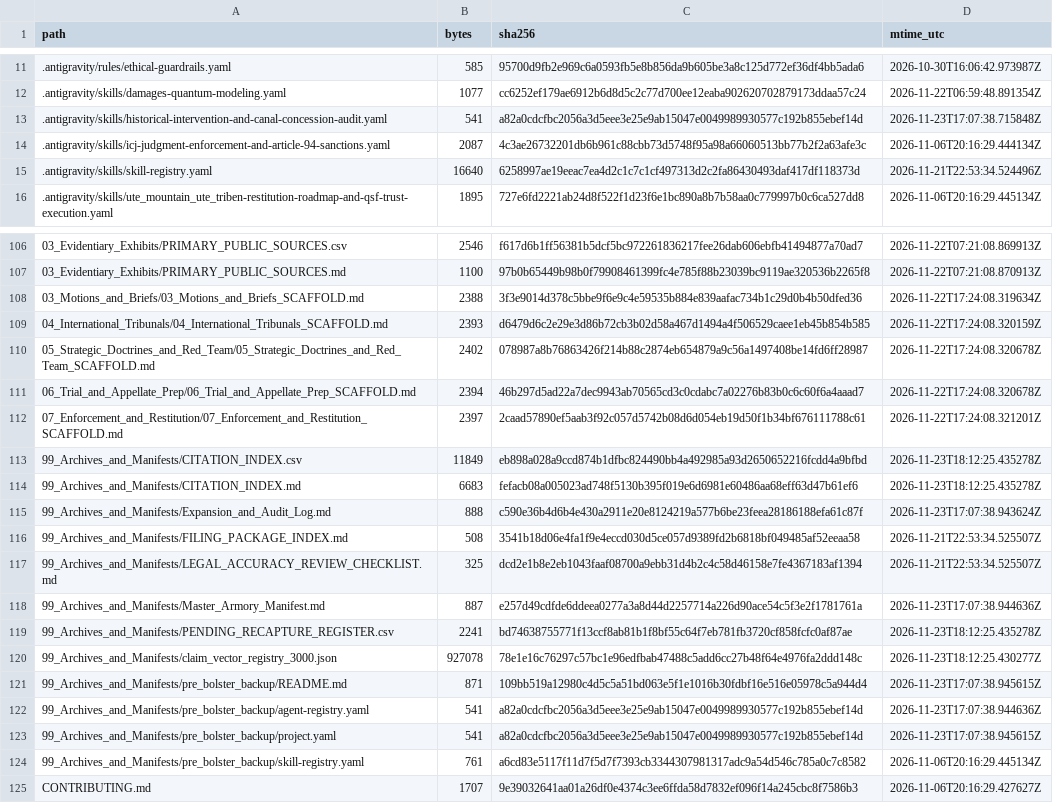
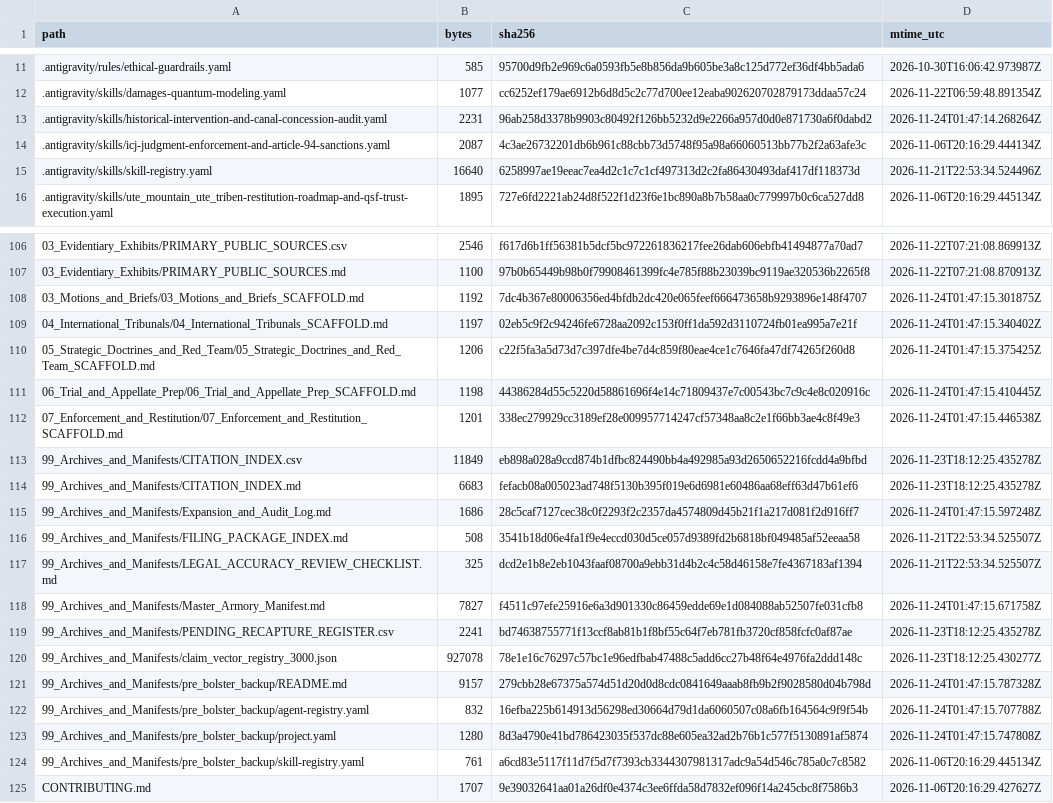
Before and after one commit to GlobalRestitutionAlliance/turtle-island-us-co-ute-mountain-ute-tribe-master-litigation, a CSV file: 99_Archives_and_Manifests/MANIFEST_SHA256.csv, drawn as a sheet; only a part is shown, gaps mark what is left out; the diff covers the shown part only.

Commit message:
REVERTED DUE TO UNPROMPTED MASS J3WFICATED DATA CORRUPTION BY COMPROMISED BIASED LLM/ARTIFICIAL INTELLIGENCE MODELS

```diff
--- a/99_Archives_and_Manifests/MANIFEST_SHA256.csv
+++ b/99_Archives_and_Manifests/MANIFEST_SHA256.csv
@@ -12,3 +12,3 @@ path,bytes,sha256,mtime_utc
 .antigravity/skills/damages-quantum-modeling.yaml,1077,cc6252ef179ae6912b6d8d5c2c77d700ee12eaba902620702879173ddaa57c24,2026-11-22T06:59:48.891354Z
-.antigravity/skills/historical-intervention-and-canal-concession-audit.yaml,541,a82a0cdcfbc2056a3d5eee3e25e9ab15047e0049989930577c192b855ebef14d,2026-11-23T17:07:38.715848Z
+.antigravity/skills/historical-intervention-and-canal-concession-audit.yaml,2231,96ab258d3378b9903c80492f126bb5232d9e2266a957d0d0e871730a6f0dabd2,2026-11-24T01:47:14.268264Z
 .antigravity/skills/icj-judgment-enforcement-and-article-94-sanctions.yaml,2087,4c3ae26732201db6b961c88cbb73d5748f95a98a66060513bb77b2f2a63afe3c,2026-11-06T20:16:29.444134Z
@@ -107,18 +107,18 @@ path,bytes,sha256,mtime_utc
 03_Evidentiary_Exhibits/PRIMARY_PUBLIC_SOURCES.md,1100,97b0b65449b98b0f79908461399fc4e785f88b23039bc9119ae320536b2265f8,2026-11-22T07:21:08.870913Z
-03_Motions_and_Briefs/03_Motions_and_Briefs_SCAFFOLD.md,2388,3f3e9014d378c5bbe9f6e9c4e59535b884e839aafac734b1c29d0b4b50dfed36,2026-11-22T17:24:08.319634Z
-04_International_Tribunals/04_International_Tribunals_SCAFFOLD.md,2393,d6479d6c2e29e3d86b72cb3b02d58a467d1494a4f506529caee1eb45b854b585,2026-11-22T17:24:08.320159Z
-05_Strategic_Doctrines_and_Red_Team/05_Strategic_Doctrines_and_Red_Team_SCAFFOLD.md,2402,078987a8b76863426f214b88c2874eb654879a9c56a1497408be14fd6ff28987,2026-11-22T17:24:08.320678Z
-06_Trial_and_Appellate_Prep/06_Trial_and_Appellate_Prep_SCAFFOLD.md,2394,46b297d5ad22a7dec9943ab70565cd3c0cdabc7a02276b83b0c6c60f6a4aaad7,2026-11-22T17:24:08.320678Z
-07_Enforcement_and_Restitution/07_Enforcement_and_Restitution_SCAFFOLD.md,2397,2caad57890ef5aab3f92c057d5742b08d6d054eb19d50f1b34bf676111788c61,2026-11-22T17:24:08.321201Z
+03_Motions_and_Briefs/03_Motions_and_Briefs_SCAFFOLD.md,1192,7dc4b367e80006356ed4bfdb2dc420e065feef666473658b9293896e148f4707,2026-11-24T01:47:15.301875Z
+04_International_Tribunals/04_International_Tribunals_SCAFFOLD.md,1197,02eb5c9f2c94246fe6728aa2092c153f0ff1da592d3110724fb01ea995a7e21f,2026-11-24T01:47:15.340402Z
+05_Strategic_Doctrines_and_Red_Team/05_Strategic_Doctrines_and_Red_Team_SCAFFOLD.md,1206,c22f5fa3a5d73d7c397dfe4be7d4c859f80eae4ce1c7646fa47df74265f260d8,2026-11-24T01:47:15.375425Z
+06_Trial_and_Appellate_Prep/06_Trial_and_Appellate_Prep_SCAFFOLD.md,1198,44386284d55c5220d58861696f4e14c71809437e7c00543bc7c9c4e8c020916c,2026-11-24T01:47:15.410445Z
+07_Enforcement_and_Restitution/07_Enforcement_and_Restitution_SCAFFOLD.md,1201,338ec279929cc3189ef28e009957714247cf57348aa8c2e1f66bb3ae4c8f49e3,2026-11-24T01:47:15.446538Z
 99_Archives_and_Manifests/CITATION_INDEX.csv,11849,eb898a028a9ccd874b1dfbc824490bb4a492985a93d2650652216fcdd4a9bfbd,2026-11-23T18:12:25.435278Z
 99_Archives_and_Manifests/CITATION_INDEX.md,6683,fefacb08a005023ad748f5130b395f019e6d6981e60486aa68eff63d47b61ef6,2026-11-23T18:12:25.435278Z
-99_Archives_and_Manifests/Expansion_and_Audit_Log.md,888,c590e36b4d6b4e430a2911e20e8124219a577b6be23feea28186188efa61c87f,2026-11-23T17:07:38.943624Z
+99_Archives_and_Manifests/Expansion_and_Audit_Log.md,1686,28c5caf7127cec38c0f2293f2c2357da4574809d45b21f1a217d081f2d916ff7,2026-11-24T01:47:15.597248Z
 99_Archives_and_Manifests/FILING_PACKAGE_INDEX.md,508,3541b18d06e4fa1f9e4eccd030d5ce057d9389fd2b6818bf049485af52eeaa58,2026-11-21T22:53:34.525507Z
 99_Archives_and_Manifests/LEGAL_ACCURACY_REVIEW_CHECKLIST.md,325,dcd2e1b8e2eb1043faaf08700a9ebb31d4b2c4c58d46158e7fe4367183af1394,2026-11-21T22:53:34.525507Z
-99_Archives_and_Manifests/Master_Armory_Manifest.md,887,e257d49cdfde6ddeea0277a3a8d44d2257714a226d90ace54c5f3e2f1781761a,2026-11-23T17:07:38.944636Z
+99_Archives_and_Manifests/Master_Armory_Manifest.md,7827,f4511c97efe25916e6a3d901330c86459edde69e1d084088ab52507fe031cfb8,2026-11-24T01:47:15.671758Z
 99_Archives_and_Manifests/PENDING_RECAPTURE_REGISTER.csv,2241,bd74638755771f13ccf8ab81b1f8bf55c64f7eb781fb3720cf858fcfc0af87ae,2026-11-23T18:12:25.435278Z
 99_Archives_and_Manifests/claim_vector_registry_3000.json,927078,78e1e16c76297c57bc1e96edfbab47488c5add6cc27b48f64e4976fa2ddd148c,2026-11-23T18:12:25.430277Z
-99_Archives_and_Manifests/pre_bolster_backup/README.md,871,109bb519a12980c4d5c5a51bd063e5f1e1016b30fdbf16e516e05978c5a944d4,2026-11-23T17:07:38.945615Z
-99_Archives_and_Manifests/pre_bolster_backup/agent-registry.yaml,541,a82a0cdcfbc2056a3d5eee3e25e9ab15047e0049989930577c192b855ebef14d,2026-11-23T17:07:38.944636Z
-99_Archives_and_Manifests/pre_bolster_backup/project.yaml,541,a82a0cdcfbc2056a3d5eee3e25e9ab15047e0049989930577c192b855ebef14d,2026-11-23T17:07:38.945615Z
+99_Archives_and_Manifests/pre_bolster_backup/README.md,9157,279cbb28e67375a574d51d20d0d8cdc0841649aaab8fb9b2f9028580d04b798d,2026-11-24T01:47:15.787328Z
+99_Archives_and_Manifests/pre_bolster_backup/agent-registry.yaml,832,16efba225b614913d56298ed30664d79d1da6060507c08a6fb164564c9f9f54b,2026-11-24T01:47:15.707788Z
+99_Archives_and_Manifests/pre_bolster_backup/project.yaml,1280,8d3a4790e41bd786423035f537dc88e605ea32ad2b76b1c577f5130891af5874,2026-11-24T01:47:15.747808Z
 99_Archives_and_Manifests/pre_bolster_backup/skill-registry.yaml,761,a6cd83e5117f11d7f5d7f7393cb3344307981317adc9a54d546c785a0c7c8582,2026-11-06T20:16:29.445134Z
```
Also changed, not shown: 77 edited cells elsewhere in this file, 37 other files.
